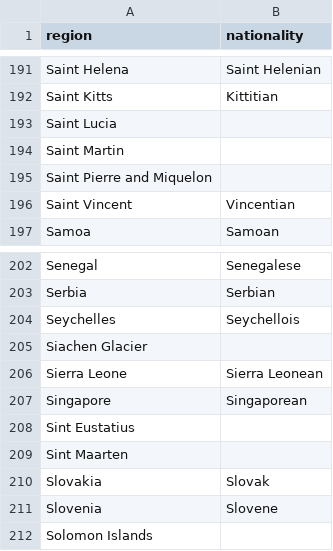
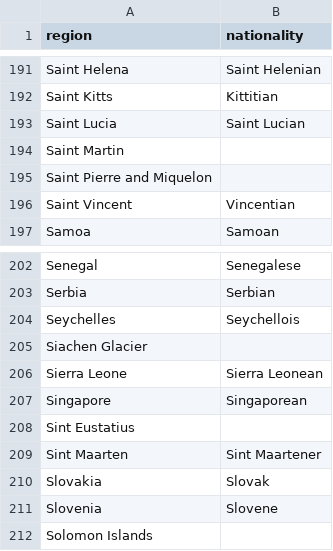
Before and after one commit to cal65/Novelty, a CSV file: artifacts/world_regions_dict.csv, drawn as a sheet; only a part is shown, gaps mark what is left out.

```diff
--- a/artifacts/world_regions_dict.csv
+++ b/artifacts/world_regions_dict.csv
@@ -192,3 +192,3 @@ Saint Helena,Saint Helenian
 Saint Kitts,Kittitian
-Saint Lucia,
+Saint Lucia,Saint Lucian
 Saint Martin,
@@ -208,3 +208,3 @@ Singapore,Singaporean
 Sint Eustatius,
-Sint Maarten,
+Sint Maarten,Sint Maartener
 Slovakia,Slovak
```
Also changed, not shown: 3 other files.
